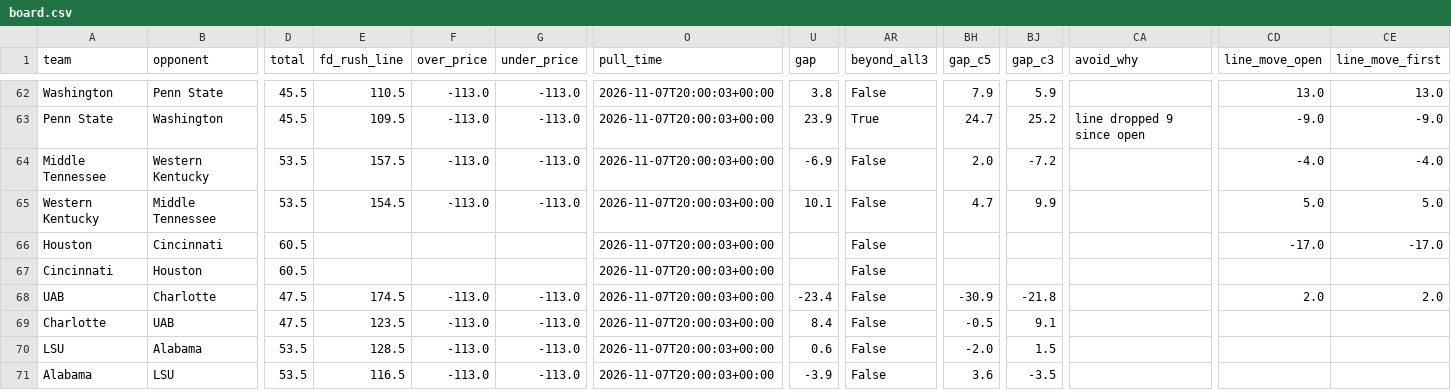
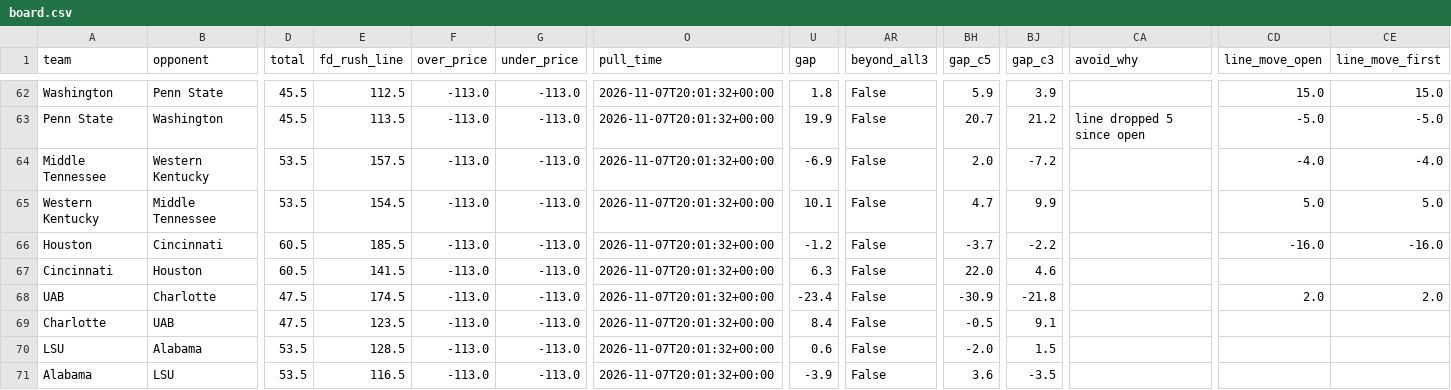
Before and after one commit to bradyt3321/cfb-yardage-dashboard, a CSV file: data/board.csv, drawn as a sheet; only a part is shown, gaps mark what is left out; the diff covers the shown part only; the diff names each change by its address in the sheet, - before the commit and + after, or states it on an @@ line.

```diff
--- a/data/board.csv
+++ b/data/board.csv
-E62 (fd_rush_line): 110.5
+E62 (fd_rush_line): 112.5
-O62:O71 (pull_time): 2026-11-07T20:00:03+00:00
+O62:O71 (pull_time): 2026-11-07T20:01:32+00:00
-U62 (gap): 3.8
+U62 (gap): 1.8
-BH62 (gap_c5): 7.9
+BH62 (gap_c5): 5.9
-BJ62 (gap_c3): 5.9
+BJ62 (gap_c3): 3.9
-CD62 (line_move_open): 13.0
+CD62 (line_move_open): 15.0
-CE62 (line_move_first): 13.0
+CE62 (line_move_first): 15.0
-E63 (fd_rush_line): 109.5
+E63 (fd_rush_line): 113.5
-U63 (gap): 23.9
+U63 (gap): 19.9
-AR63 (beyond_all3): True
+AR63 (beyond_all3): False
-BH63 (gap_c5): 24.7
+BH63 (gap_c5): 20.7
-BJ63 (gap_c3): 25.2
+BJ63 (gap_c3): 21.2
-CA63 (avoid_why): line dropped 9 since open
+CA63 (avoid_why): line dropped 5 since open
-CD63 (line_move_open): -9.0
+CD63 (line_move_open): -5.0
-CE63 (line_move_first): -9.0
+CE63 (line_move_first): -5.0
-E66 (fd_rush_line): (empty)
+E66 (fd_rush_line): 185.5
-F66:F67 (over_price): (empty)
+F66:F67 (over_price): -113.0
-G66:G67 (under_price): (empty)
+G66:G67 (under_price): -113.0
-U66 (gap): (empty)
+U66 (gap): -1.2
-BH66 (gap_c5): (empty)
+BH66 (gap_c5): -3.7
-BJ66 (gap_c3): (empty)
+BJ66 (gap_c3): -2.2
-CD66 (line_move_open): -17.0
+CD66 (line_move_open): -16.0
-CE66 (line_move_first): -17.0
+CE66 (line_move_first): -16.0
-E67 (fd_rush_line): (empty)
+E67 (fd_rush_line): 141.5
-U67 (gap): (empty)
+U67 (gap): 6.3
-BH67 (gap_c5): (empty)
+BH67 (gap_c5): 22.0
-BJ67 (gap_c3): (empty)
+BJ67 (gap_c3): 4.6
```
Also changed, not shown: 68 edited cells elsewhere in this file, 3 other files.
